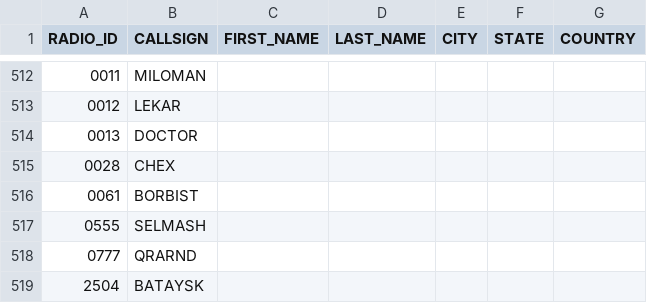
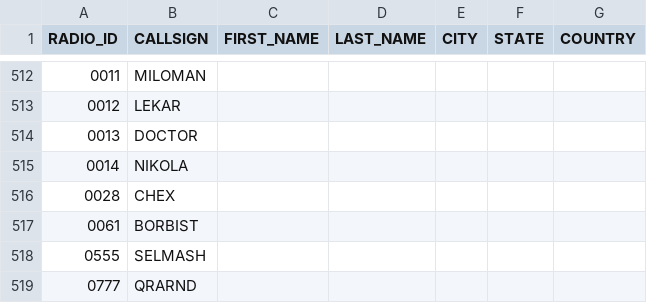
Before and after one commit to krot4u/Public_scripts, a CSV file: NXDN.csv, drawn as a sheet; only a part is shown, gaps mark what is left out; the shorter side is filled out with more unchanged rows.

Commit message:
Update NXDN.csv with new content

```diff
--- a/NXDN.csv
+++ b/NXDN.csv
@@ -514,2 +514,3 @@ RADIO_ID,CALLSIGN,FIRST_NAME,LAST_NAME,CITY,STATE,COUNTRY
 0013,DOCTOR, , , , ,
+0014,NIKOLA, , , , ,
 0028,CHEX, , , , ,
```
